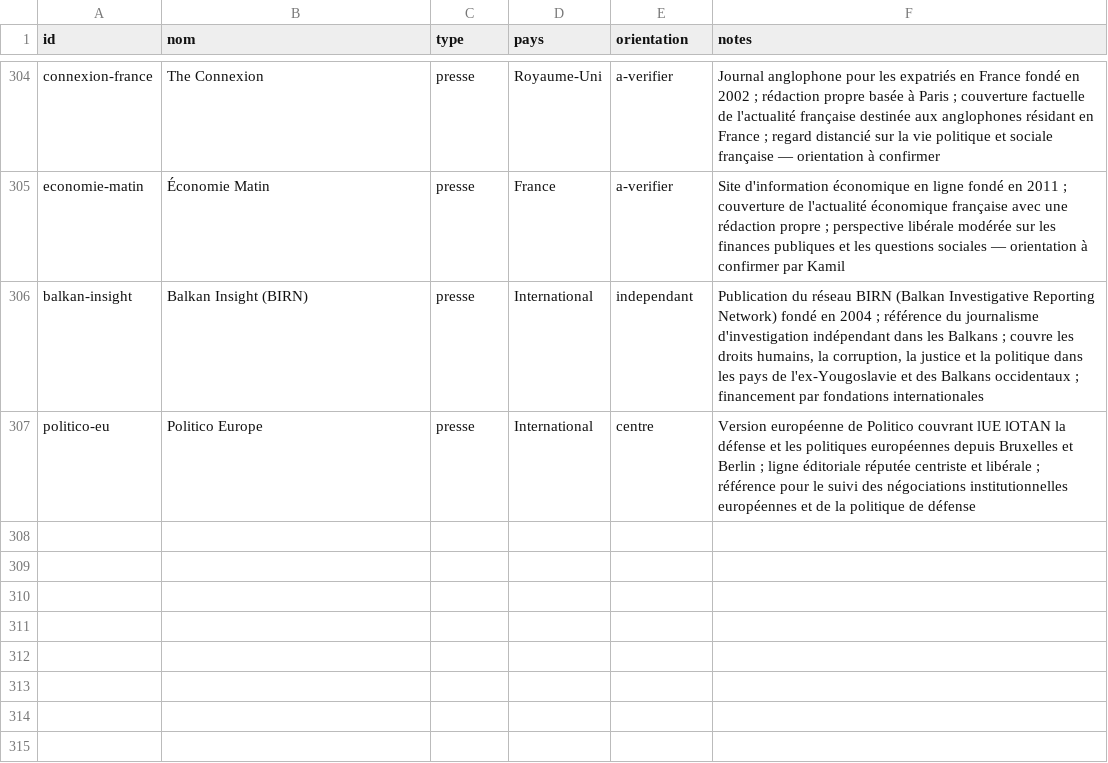
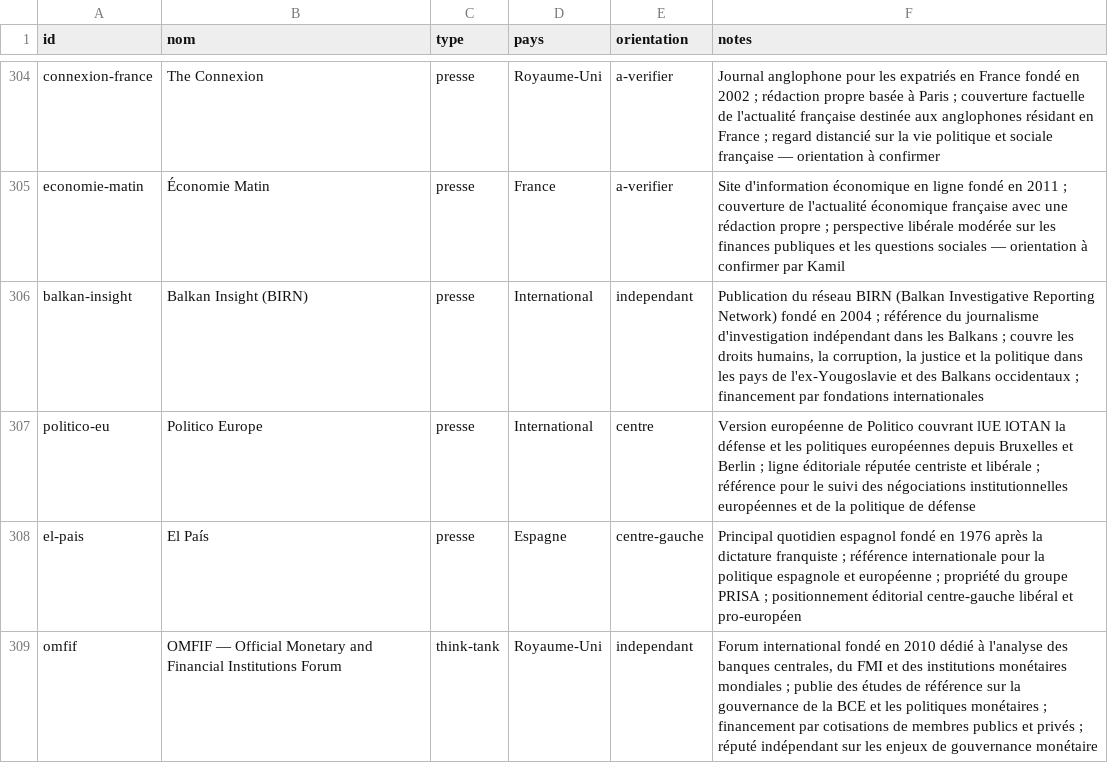
Before and after one commit to Kamaya22/geopolitique-quotidienne, a CSV file: data/registry.csv, drawn as a sheet; only a part is shown, gaps mark what is left out; the diff names each change by its address in the sheet, - before the commit and + after, or states it on an @@ line.

```diff
--- a/data/registry.csv
+++ b/data/registry.csv
+row 308: el-pais | El País | presse | Espagne | centre-gauche | Principal quotidien espagnol fondé en 1976 après la dictature franquiste ; référence internationale pour la politique espagnole et européenne ; propriété du groupe PRISA ; positionnement éditorial centre-gauche libéral et pro-européen
+row 309: omfif | OMFIF — Official Monetary and Financial Institutions Forum | think-tank | Royaume-Uni | independant | Forum international fondé en 2010 dédié à l'analyse des banques centrales, du FMI et des institutions monétaires mondiales ; publie des études de référence sur la gouvernance de la BCE et les politiques monétaires ; financement par cotisations de membres publics et privés ; réputé indépendant sur les enjeux de gouvernance monétaire
```
Also changed, not shown: 3 other files.
